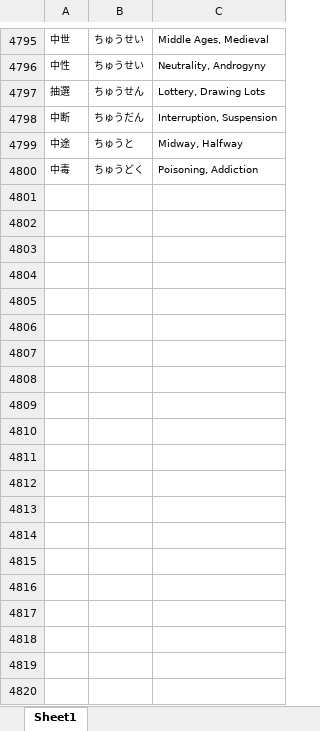
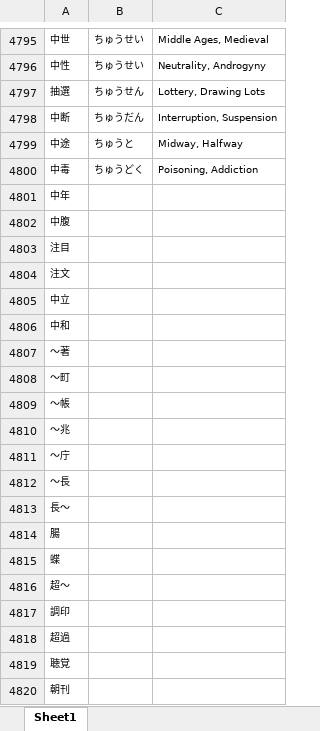
Before and after one commit to Mineshafter61/Freshmore, an Excel workbook: 日本語/1_語彙.xlsx, sheet Sheet1, drawn as a sheet; only a part is shown, gaps mark what is left out; values as stored, in another font and other column widths than the file's, no borders; the diff covers the shown part only; the diff names each change by its address in the sheet, - before the commit and + after, or states it on an @@ line.

```diff
--- a/日本語/1_語彙.xlsx (sheet Sheet1)
+++ b/日本語/1_語彙.xlsx (sheet Sheet1)
+row 4801: 中年
+row 4802: 中腹
+row 4803: 注目
+row 4804: 注文
+row 4805: 中立
+row 4806: 中和
+row 4807: 〜著
+row 4808: 〜町
+row 4809: 〜帳
+row 4810: 〜兆
+row 4811: 〜庁
+row 4812: 〜長
+row 4813: 長〜
+row 4814: 腸
+row 4815: 蝶
+row 4816: 超〜
+row 4817: 調印
+row 4818: 超過
+row 4819: 聴覚
+row 4820: 朝刊
```
Also changed, not shown: 130 added rows elsewhere in this sheet, 6 other files.
